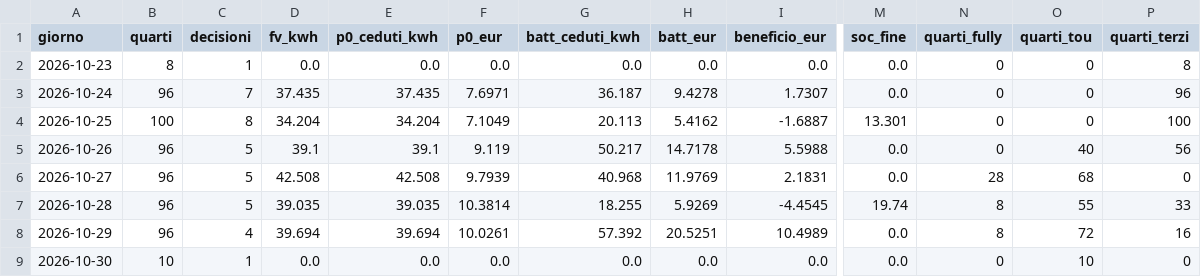
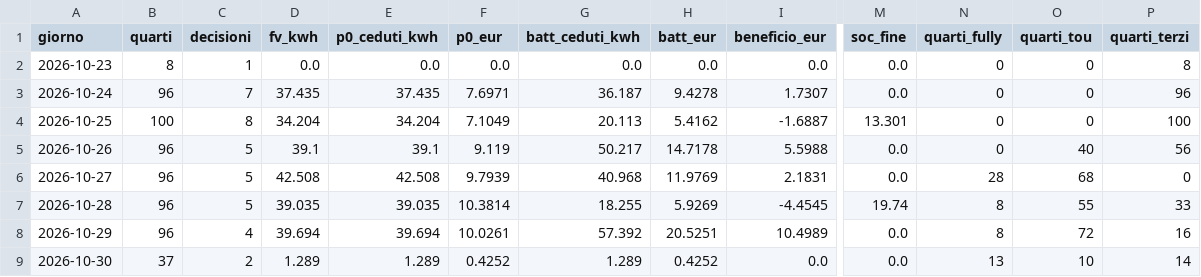
Before and after one commit to paolofontanacn-code/ems-dati, a CSV file: cessione/live/giornaliero.csv, drawn as a sheet; only a part is shown, gaps mark what is left out; the diff names each change by its address in the sheet, - before the commit and + after, or states it on an @@ line.

```diff
--- a/cessione/live/giornaliero.csv
+++ b/cessione/live/giornaliero.csv
-B9 (quarti): 10
+B9 (quarti): 37
-C9 (decisioni): 1
+C9 (decisioni): 2
-D9 (fv_kwh): 0.0
+D9 (fv_kwh): 1.289
-E9 (p0_ceduti_kwh): 0.0
+E9 (p0_ceduti_kwh): 1.289
-F9 (p0_eur): 0.0
+F9 (p0_eur): 0.4252
-G9 (batt_ceduti_kwh): 0.0
+G9 (batt_ceduti_kwh): 1.289
-H9 (batt_eur): 0.0
+H9 (batt_eur): 0.4252
-N9 (quarti_fully): 0
+N9 (quarti_fully): 13
-P9 (quarti_terzi): 0
+P9 (quarti_terzi): 14
```
Also changed, not shown: pannello/diagnosi_rete.csv, 19 other files.
